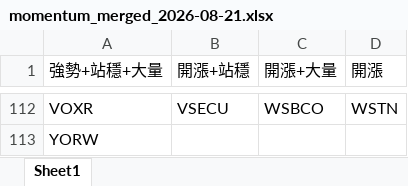
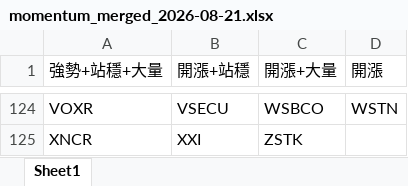
Before and after one commit to Kira11-ja/macd-scanner, an Excel workbook: results/momentum_merged_2026-08-21.xlsx, sheet Sheet1, drawn as a sheet; only a part is shown, gaps mark what is left out; values as stored, in another font and other column widths than the file's, no borders; removed rows and columns are numbered as before the commit, all else as after; the diff covers the shown part only; the diff names each change by its address in the sheet, - before the commit and + after, or states it on an @@ line.

```diff
--- a/results/momentum_merged_2026-08-21.xlsx (sheet Sheet1)
+++ b/results/momentum_merged_2026-08-21.xlsx (sheet Sheet1)
-row 113: YORW
+row 125: XNCR | XXI | ZSTK
```
Also changed, not shown: other rows of this sheet, results/momentum_rising_2026-08-21.xlsx, results/momentum_strong_2026-08-21.xlsx, 9 other files.
